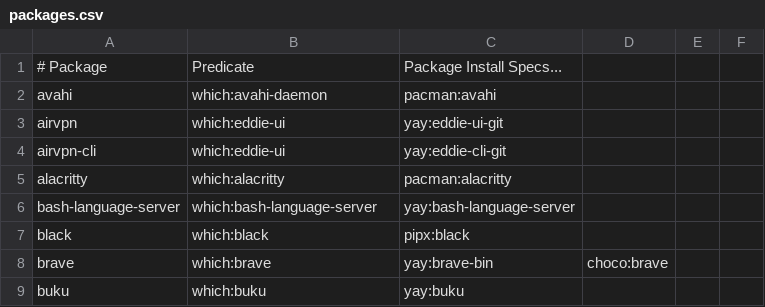
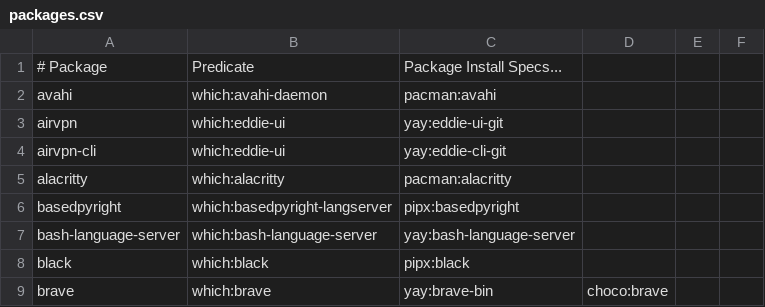
Before and after one commit to mohkale/dotfiles, a CSV file: setup/packages.csv, drawn as a sheet; only a part is shown; the shorter side is filled out with more unchanged rows.

Commit message:
python: Add basedpyright lang-server module

```diff
--- a/setup/packages.csv
+++ b/setup/packages.csv
@@ -5,2 +5,3 @@ airvpn-cli,which:eddie-ui,yay:eddie-cli-git
 alacritty,which:alacritty,pacman:alacritty
+basedpyright,which:basedpyright-langserver,pipx:basedpyright
 bash-language-server,which:bash-language-server,yay:bash-language-server
```
Also changed, not shown: 1 other file.
